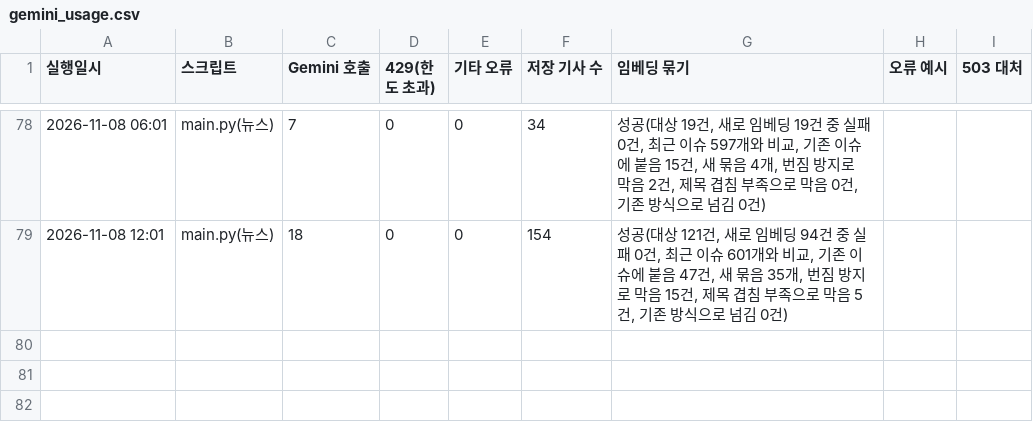
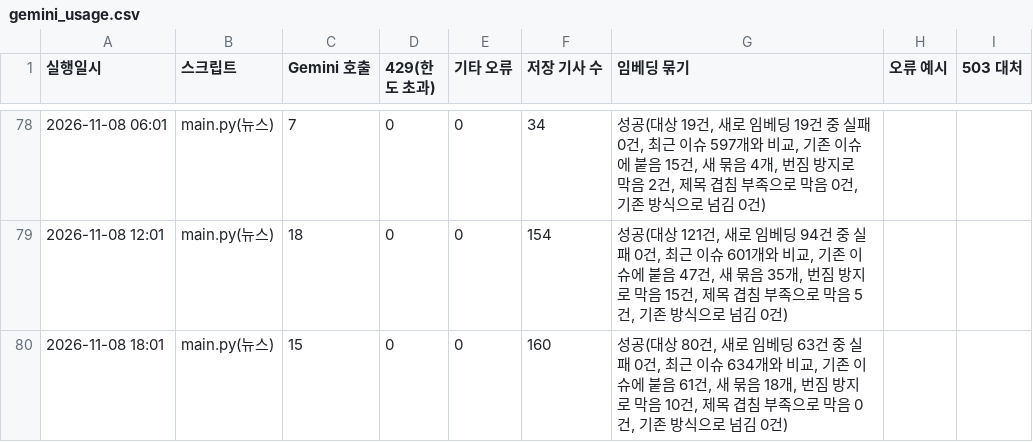
Before and after one commit to jshssysh/news-dashboard, a CSV file: gemini_usage.csv, drawn as a sheet; only a part is shown, gaps mark what is left out; the diff names each change by its address in the sheet, - before the commit and + after, or states it on an @@ line.

```diff
--- a/gemini_usage.csv
+++ b/gemini_usage.csv
+row 80: 2026-11-08 18:01 | main.py(뉴스) | 15 | 0 | 0 | 160 | 성공(대상 80건, 새로 임베딩 63건 중 실패 0건, 최근 이슈 634개와 비교, 기존 이슈에 붙음 61건, 새 묶음 18개, 번짐 방지로 막음 10건, 제목 겹침 부족으로 막음 0건, 기존 방식으로 넘김 0건)
```
Also changed, not shown: 7 other files.
